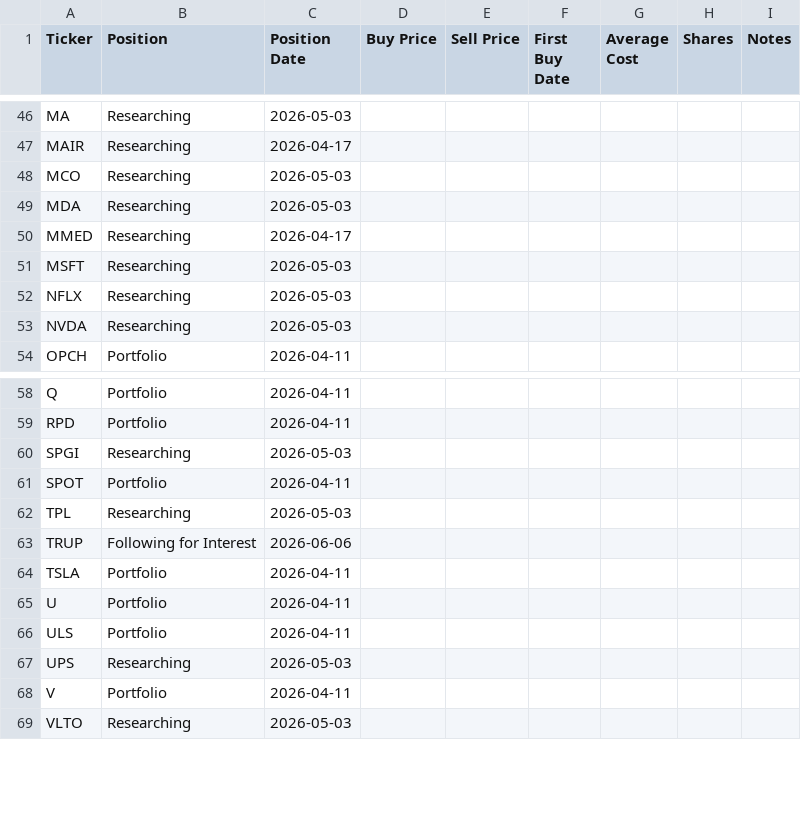
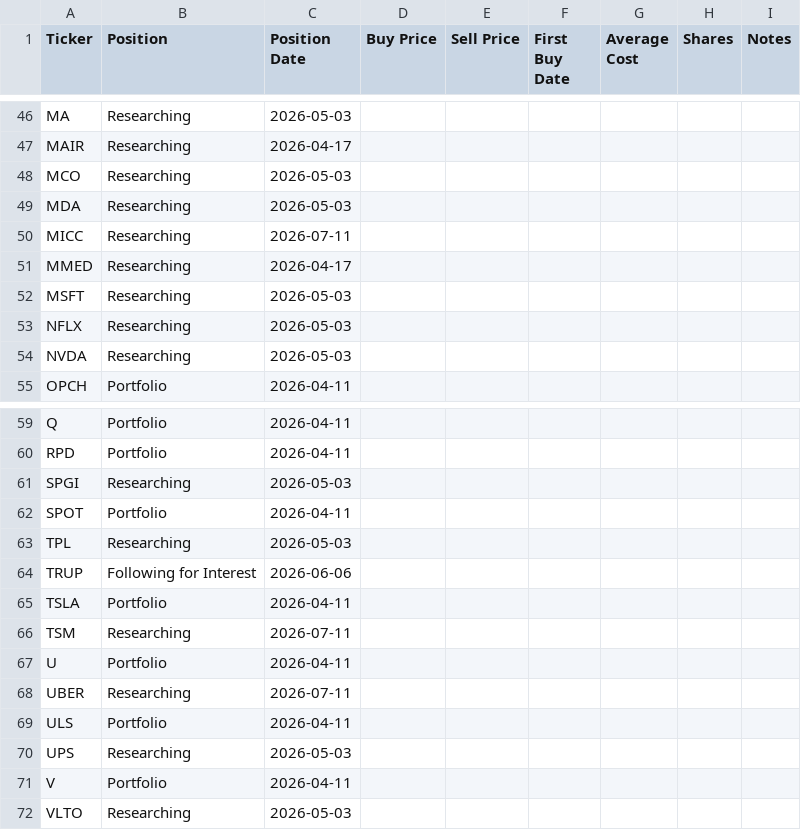
Before and after one commit to jroypeterson/Coverage-Manager, a CSV file: data/positions_and_researching.csv, drawn as a sheet; only a part is shown, gaps mark what is left out; the diff names each change by its address in the sheet, - before the commit and + after, or states it on an @@ line.

```diff
--- a/data/positions_and_researching.csv
+++ b/data/positions_and_researching.csv
+row 50: MICC | Researching | 2026-07-11
+row 66: TSM | Researching | 2026-07-11
+row 68: UBER | Researching | 2026-07-11
```
Also changed, not shown: data/coverage_universe_tickers.csv, exports/positions_and_researching.csv, 11 other files.
